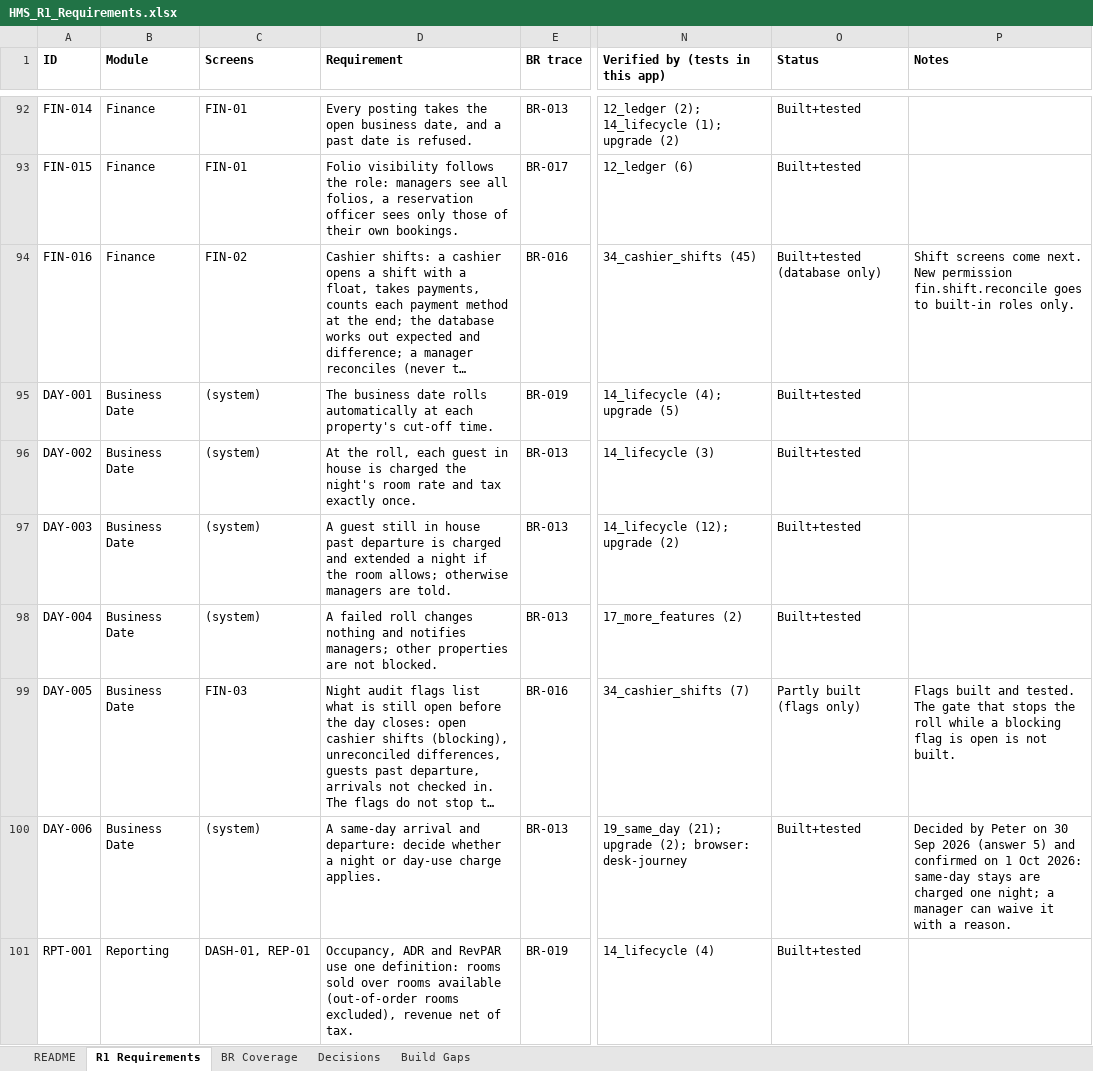
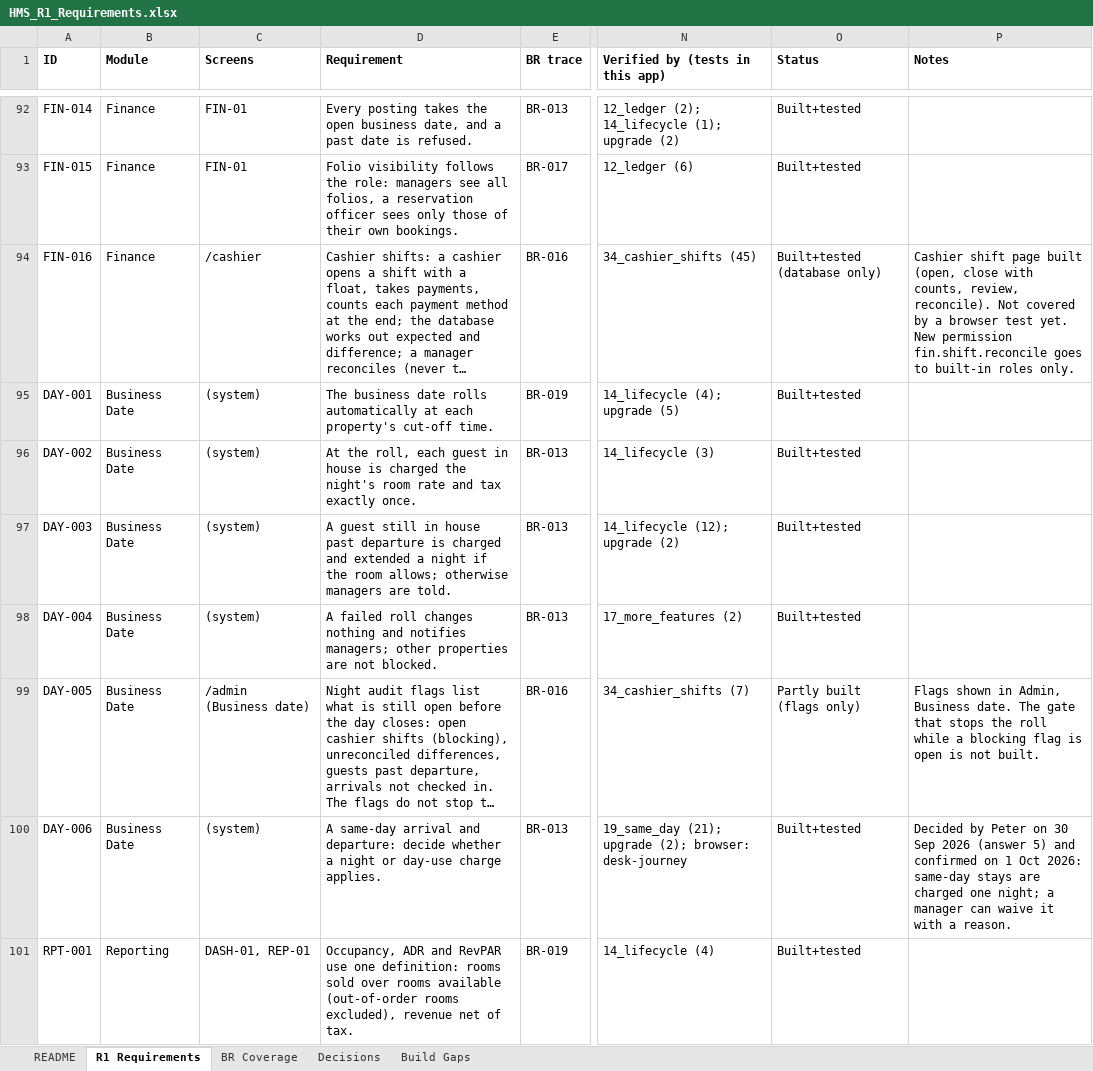
Before and after one commit to GhostRecon226/hotel-management-system-29015d49, an Excel workbook: docs/HMS_R1_Requirements.xlsx, sheet R1 Requirements, drawn as a sheet; only a part is shown, gaps mark what is left out; long unchanged cells end in …; values as stored, in another font and other column widths than the file's, no borders; the diff names each change by its address in the sheet, - before the commit and + after, or states it on an @@ line.

```diff
--- a/docs/HMS_R1_Requirements.xlsx (sheet R1 Requirements)
+++ b/docs/HMS_R1_Requirements.xlsx (sheet R1 Requirements)
-C94 (Screens): FIN-02
+C94 (Screens): /cashier
-P94 (Notes): Shift screens come next. New permission…
+P94 (Notes): Cashier shift page built (open, close with counts, review, reconcile). Not covered by a browser test yet. New permission…
-C99 (Screens): FIN-03
+C99 (Screens): /admin (Business date)
-P99 (Notes): Flags built and tested. The gate…
+P99 (Notes): Flags shown in Admin, Business date. The gate…
```
Also changed, not shown: 6 other files.
